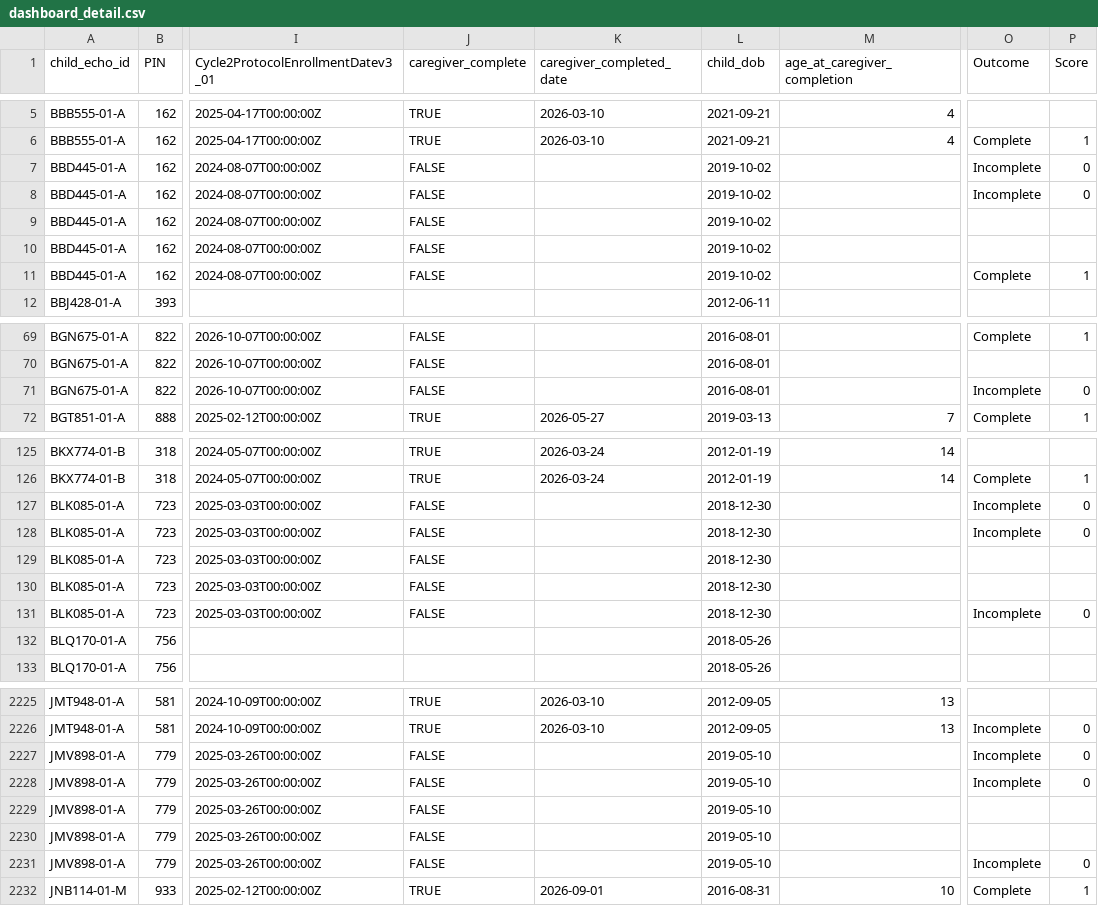
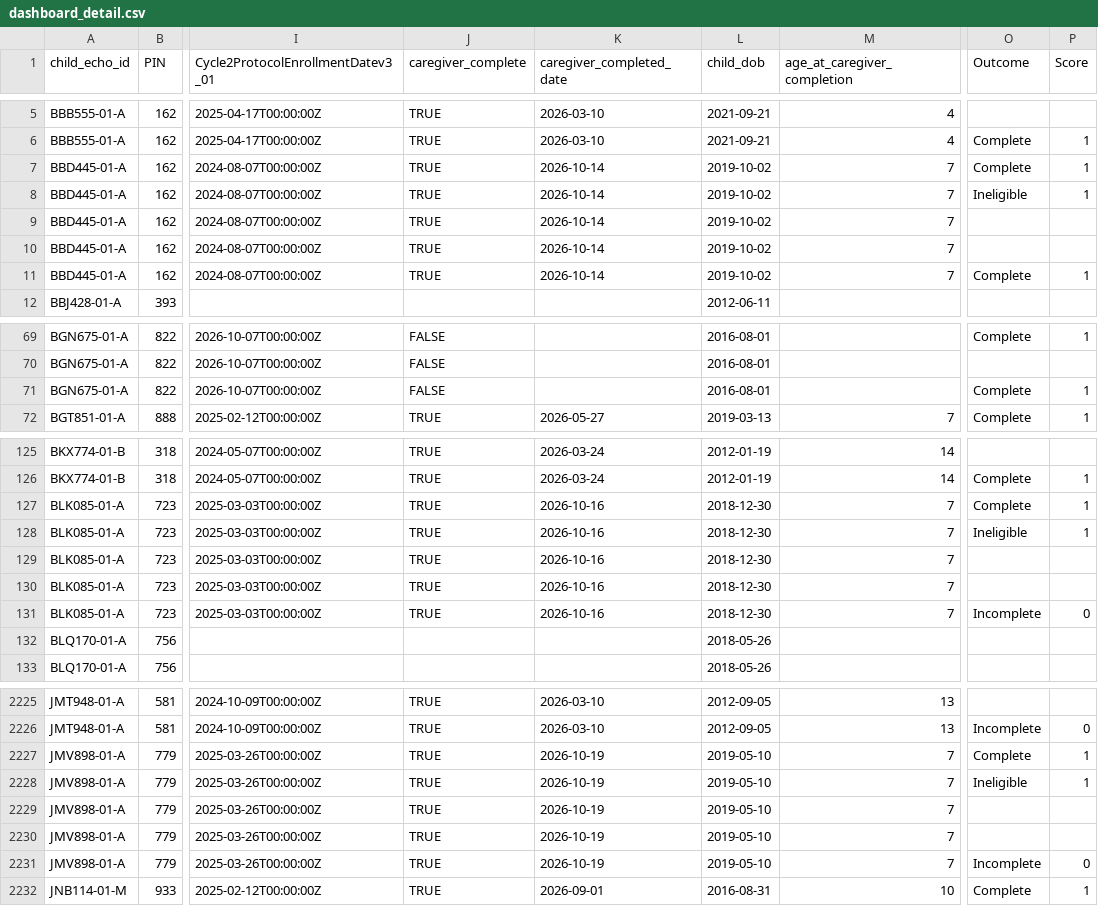
Before and after one commit to jiahetian0104/followup_dashboard, a CSV file: followup_streamlit_app/data/latest/dashboard_detail.csv, drawn as a sheet; only a part is shown, gaps mark what is left out; the diff covers the shown part only; the diff names each change by its address in the sheet, - before the commit and + after, or states it on an @@ line.

```diff
--- a/followup_streamlit_app/data/latest/dashboard_detail.csv
+++ b/followup_streamlit_app/data/latest/dashboard_detail.csv
-J7:J11 (caregiver_complete): FALSE
+J7:J11 (caregiver_complete): TRUE
-K7:K11 (caregiver_completed_date): (empty)
+K7:K11 (caregiver_completed_date): 2026-10-14
-M7:M11 (age_at_caregiver_completion): (empty)
+M7:M11 (age_at_caregiver_completion): 7
-O7 (Outcome): Incomplete
+O7 (Outcome): Complete
-P7:P8 (Score): 0
+P7:P8 (Score): 1
-O8 (Outcome): Incomplete
+O8 (Outcome): Ineligible
-O71 (Outcome): Incomplete
+O71 (Outcome): Complete
-P71 (Score): 0
+P71 (Score): 1
-J127:J131 (caregiver_complete): FALSE
+J127:J131 (caregiver_complete): TRUE
-K127:K131 (caregiver_completed_date): (empty)
+K127:K131 (caregiver_completed_date): 2026-10-16
-M127:M131 (age_at_caregiver_completion): (empty)
+M127:M131 (age_at_caregiver_completion): 7
-O127 (Outcome): Incomplete
+O127 (Outcome): Complete
-P127:P128 (Score): 0
+P127:P128 (Score): 1
-O128 (Outcome): Incomplete
+O128 (Outcome): Ineligible
-J2227:J2231 (caregiver_complete): FALSE
+J2227:J2231 (caregiver_complete): TRUE
-K2227:K2231 (caregiver_completed_date): (empty)
+K2227:K2231 (caregiver_completed_date): 2026-10-19
-M2227:M2231 (age_at_caregiver_completion): (empty)
+M2227:M2231 (age_at_caregiver_completion): 7
-O2227 (Outcome): Incomplete
+O2227 (Outcome): Complete
-P2227:P2228 (Score): 0
+P2227:P2228 (Score): 1
-O2228 (Outcome): Incomplete
+O2228 (Outcome): Ineligible
```
Also changed, not shown: 59 edited cells elsewhere in this file, powerbi/latest/month0to5_participants.csv, powerbi/latest/month0to5_progress.csv, 40 other files.
